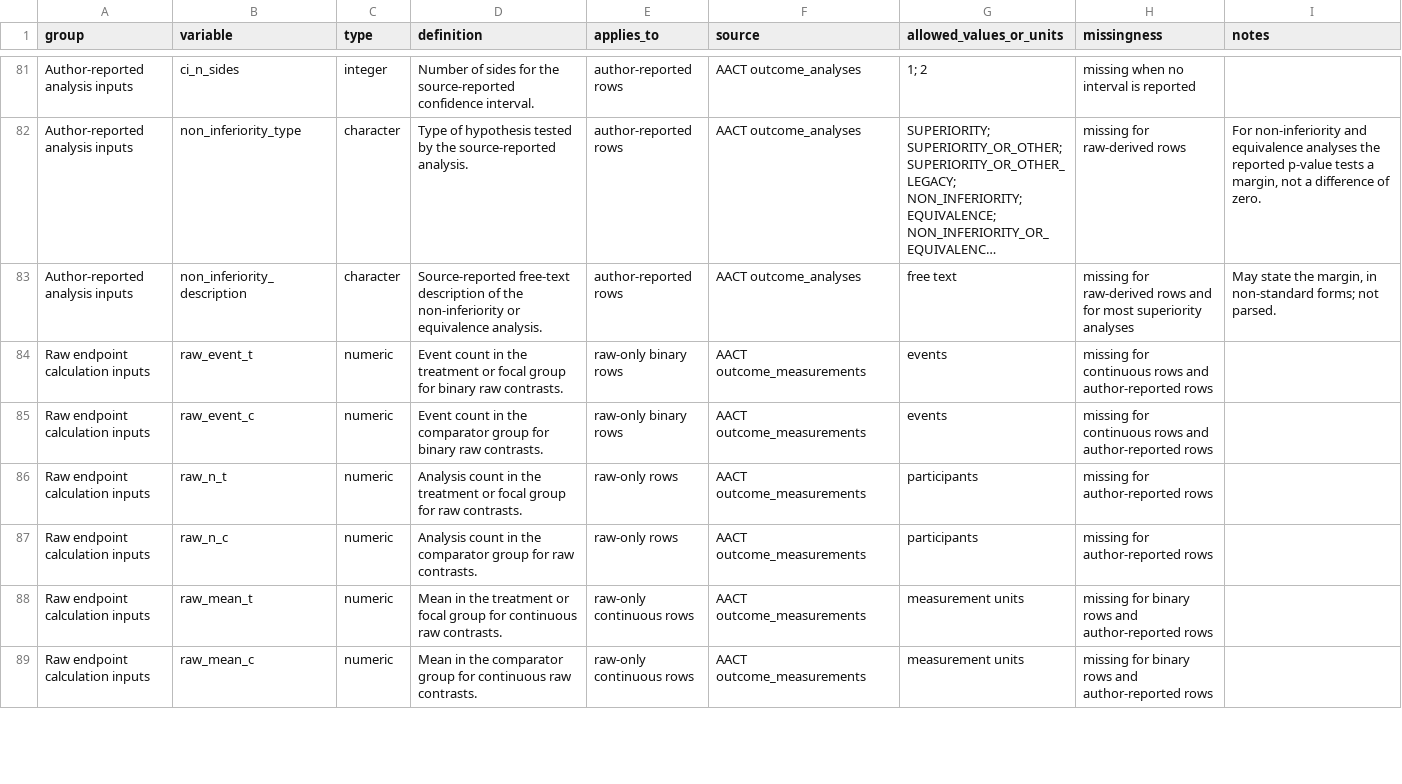
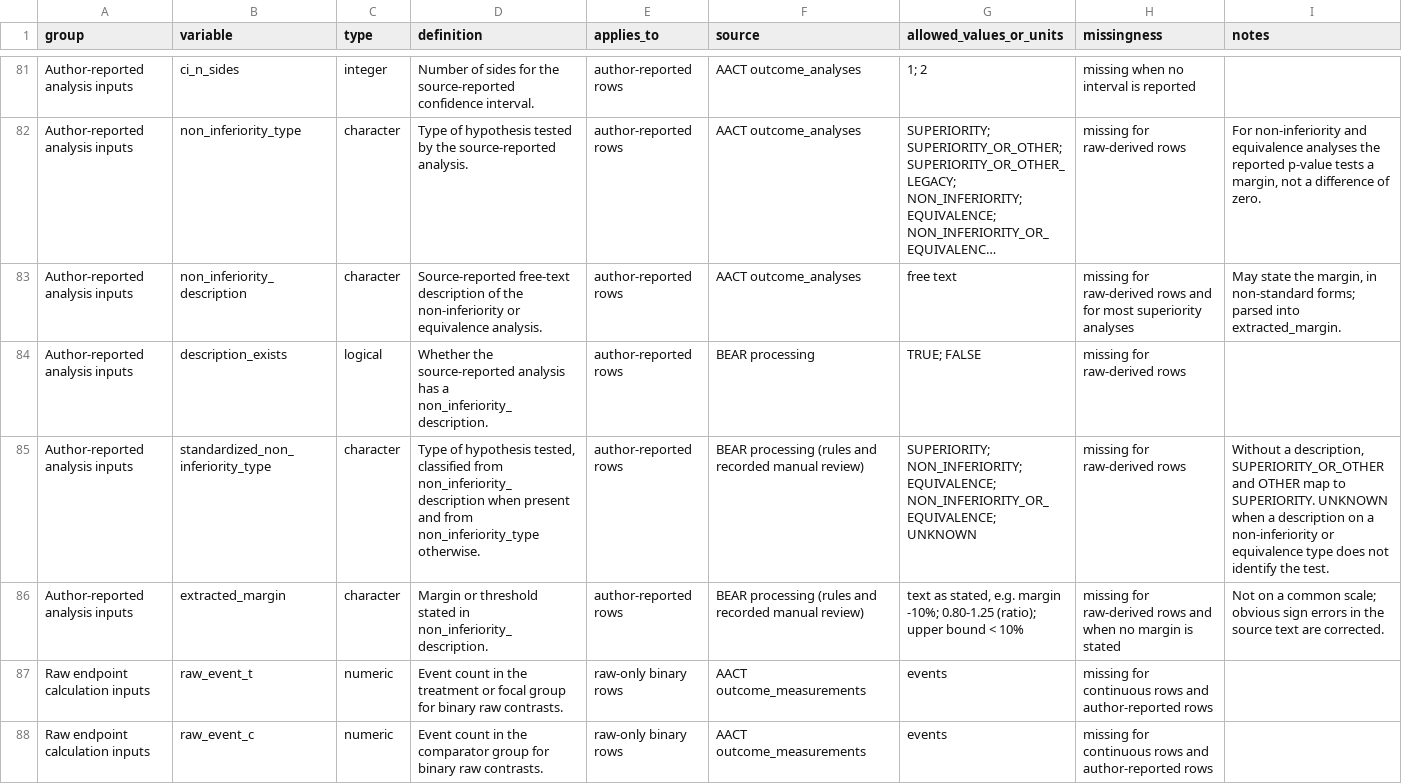
Before and after one commit to hannhat/BEAR, a CSV file: doc/datasets/clinicaltrials_gov_dictionary.csv, drawn as a sheet; only a part is shown, gaps mark what is left out; the shorter side is filled out with more unchanged rows; long unchanged cells end in …; the diff names each change by its address in the sheet, - before the commit and + after, or states it on an @@ line.

Commit message:
Updated data processing pipeline with procedure to add columns for non_inferiority_type

```diff
--- a/doc/datasets/clinicaltrials_gov_dictionary.csv
+++ b/doc/datasets/clinicaltrials_gov_dictionary.csv
-I83 (notes): …non-standard forms; not parsed.
+I83 (notes): …non-standard forms; parsed into extracted_margin.
+row 84: Author-reported analysis inputs | description_exists | logical | Whether the source-reported analysis has a non_inferiority_description. | author-reported rows | BEAR processing | TRUE; FALSE | missing for raw-derived rows
+row 85: Author-reported analysis inputs | standardized_non_inferiority_type | character | Type of hypothesis tested, classified from non_inferiority_description when present and from non_inferiority_type otherwise. | author-reported rows | BEAR processing (rules and recorded manual review) | SUPERIORITY; NON_INFERIORITY; EQUIVALENCE; NON_INFERIORITY_OR_EQUIVALENCE; UNKNOWN | missing for raw-derived rows | Without a description, SUPERIORITY_OR_OTHER and OTHER map to SUPERIORITY. UNKNOWN when a description on a non-inferiority or equivalence type does not identify the test.
+row 86: Author-reported analysis inputs | extracted_margin | character | Margin or threshold stated in non_inferiority_description. | author-reported rows | BEAR processing (rules and recorded manual review) | text as stated, e.g. margin -10%; 0.80-1.25 (ratio); upper bound < 10% | missing for raw-derived rows and when no margin is stated | Not on a common scale; obvious sign errors in the source text are corrected.
```
Also changed, not shown: 17 other files.
